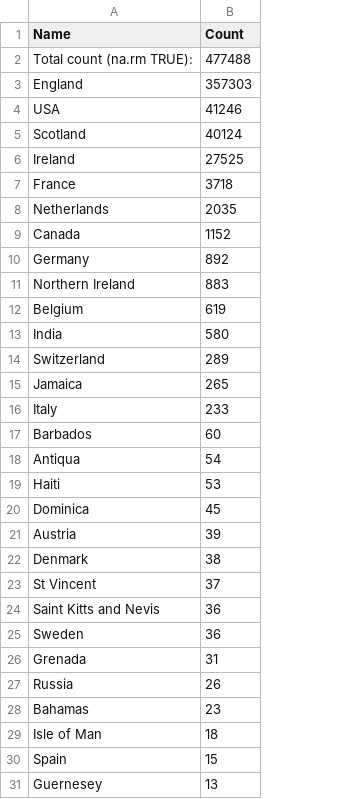
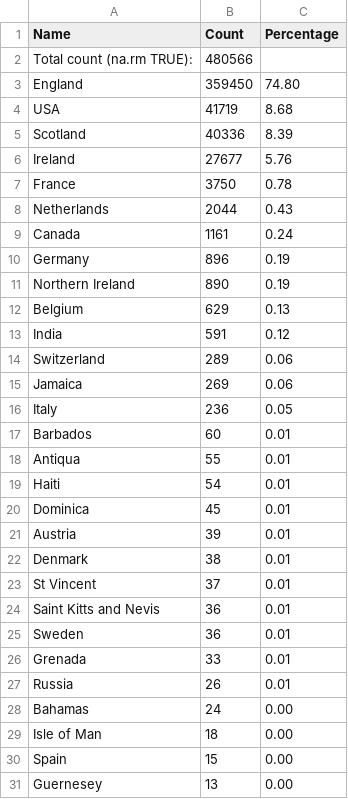
Before and after one commit to COMHIS/estc, a CSV file: inst/examples/output.tables/publication_country_accepted.csv, drawn as a sheet; only a part is shown; the diff names each change by its address in the sheet, - before the commit and + after, or states it on an @@ line.

```diff
--- a/inst/examples/output.tables/publication_country_accepted.csv
+++ b/inst/examples/output.tables/publication_country_accepted.csv
+column C (Percentage), rows 3-31: 74.80 | 8.68 | 8.39 | 5.76 | 0.78 | 0.43 | 0.24 | 0.19 | 0.19 | 0.13 | 0.12 | 0.06 | 0.06 | 0.05 | 0.01 | 0.01 | 0.01 | 0.01 | 0.01 | 0.01 | 0.01 | 0.01 | 0.01 | 0.01 | 0.01 | 0.00 | 0.00 | 0.00 | 0.00
-B2 (Count): 477488
+B2 (Count): 480566
-B3 (Count): 357303
+B3 (Count): 359450
-B4 (Count): 41246
+B4 (Count): 41719
-B5 (Count): 40124
+B5 (Count): 40336
-B6 (Count): 27525
+B6 (Count): 27677
-B7 (Count): 3718
+B7 (Count): 3750
-B8 (Count): 2035
+B8 (Count): 2044
-B9 (Count): 1152
+B9 (Count): 1161
-B10 (Count): 892
+B10 (Count): 896
-B11 (Count): 883
+B11 (Count): 890
-B12 (Count): 619
+B12 (Count): 629
-B13 (Count): 580
+B13 (Count): 591
-B15 (Count): 265
+B15 (Count): 269
-B16 (Count): 233
+B16 (Count): 236
-B18 (Count): 54
+B18 (Count): 55
-B19 (Count): 53
+B19 (Count): 54
-B26 (Count): 31
+B26 (Count): 33
-B28 (Count): 23
+B28 (Count): 24
```
Also changed, not shown: inst/examples/output.tables/document.items_accepted.csv, inst/examples/output.tables/pagecount.orig_accepted.csv, 26 other files.
